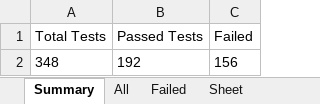
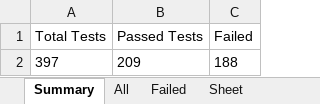
Before and after one commit to KatharaFramework/kathara-lab-checker, an Excel workbook: examples/palabra/labs/lab1/lab1_result.xlsx, sheet Summary, drawn as a sheet; values as stored, in another font and other column widths than the file's, no borders; removed rows and columns are numbered as before the commit, all else as after; the diff names each change by its address in the sheet, - before the commit and + after, or states it on an @@ line.

```diff
--- a/examples/palabra/labs/lab1/lab1_result.xlsx (sheet Summary)
+++ b/examples/palabra/labs/lab1/lab1_result.xlsx (sheet Summary)
-row 2: 348 | 192 | 156
+row 2: 397 | 209 | 188
```
Also changed, not shown: sheet All, sheet Failed, examples/palabra/labs/lab2/lab2_result.xlsx, examples/palabra/labs/lab3/lab3_result.xlsx, 11 other files.
